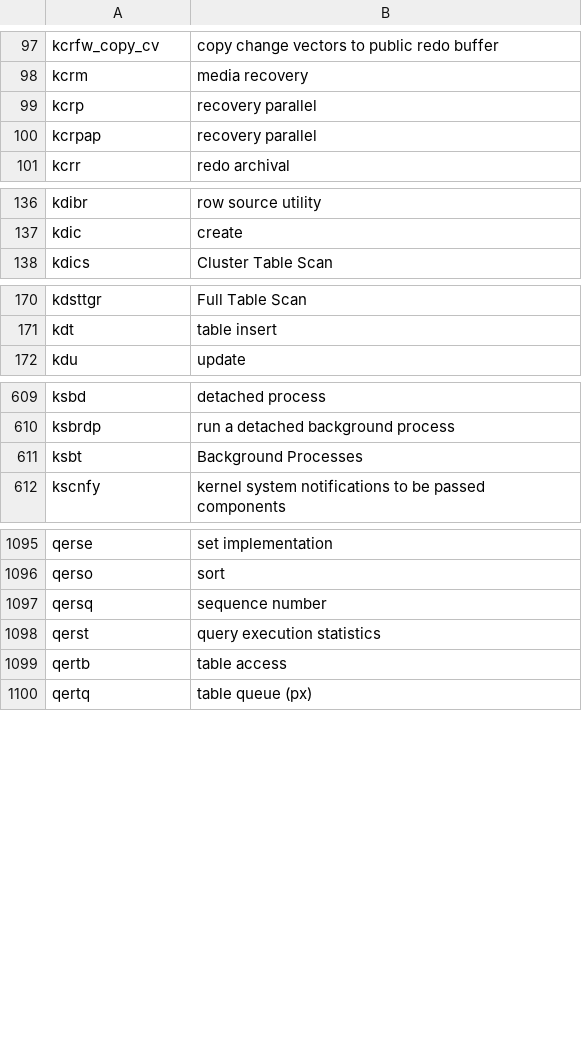
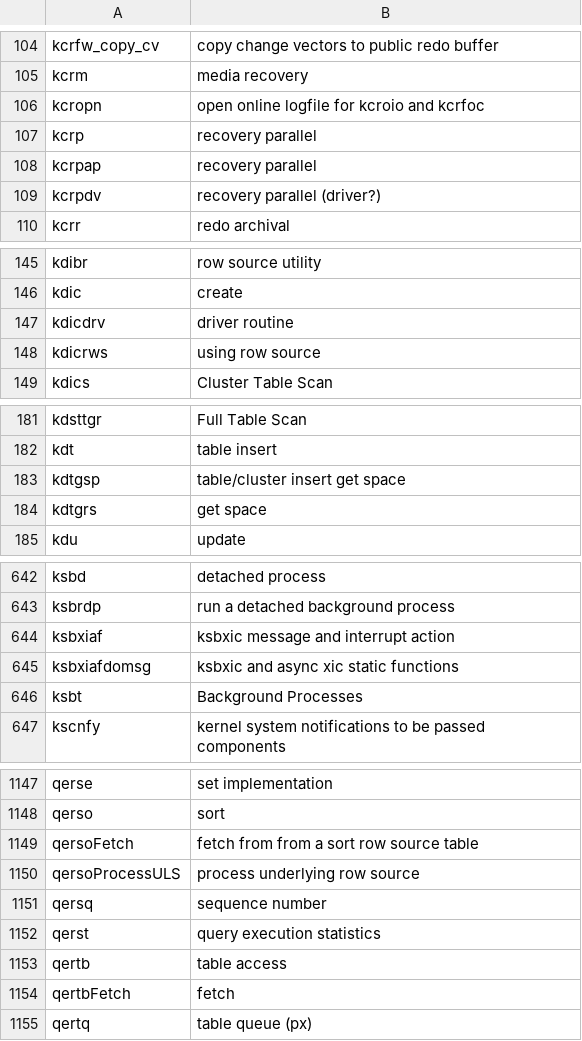
Before and after one commit to skoehler-soocs/ora_db_func_anno, a CSV file: functions.csv, drawn as a sheet; only a part is shown, gaps mark what is left out; the diff covers the shown part only.

Commit message:
added functions gotten from taral.desai@yahoo.com

```diff
--- a/functions.csv
+++ b/functions.csv
@@ -98,4 +105,6 @@ kcrfw_copy_cv|copy change vectors to public redo buffer
 kcrm|media recovery
+kcropn|open online logfile for kcroio and kcrfoc
 kcrp|recovery parallel
 kcrpap|recovery parallel
+kcrpdv|recovery parallel (driver?)
 kcrr|redo archival
@@ -137,2 +146,4 @@ kdibr|row source utility
 kdic|create
+kdicdrv|driver routine
+kdicrws|using row source
 kdics|Cluster Table Scan
@@ -171,2 +182,4 @@ kdsttgr|Full Table Scan
 kdt|table insert
+kdtgsp|table/cluster insert get space
+kdtgrs|get space
 kdu|update
@@ -610,2 +643,4 @@ ksbd|detached process
 ksbrdp|run a detached background process
+ksbxiaf|ksbxic message and interrupt action
+ksbxiafdomsg|ksbxic and async xic static functions
 ksbt|Background Processes
@@ -1096,2 +1148,4 @@ qerse|set implementation
 qerso|sort
+qersoFetch|fetch from from a sort row source table
+qersoProcessULS|process underlying row source
 qersq|sequence number
@@ -1099,2 +1153,3 @@ qerst|query execution statistics
 qertb|table access
+qertbFetch|fetch
 qertq|table queue (px)
```
Also changed, not shown: 47 added rows and 6 edited cells elsewhere in this file.
